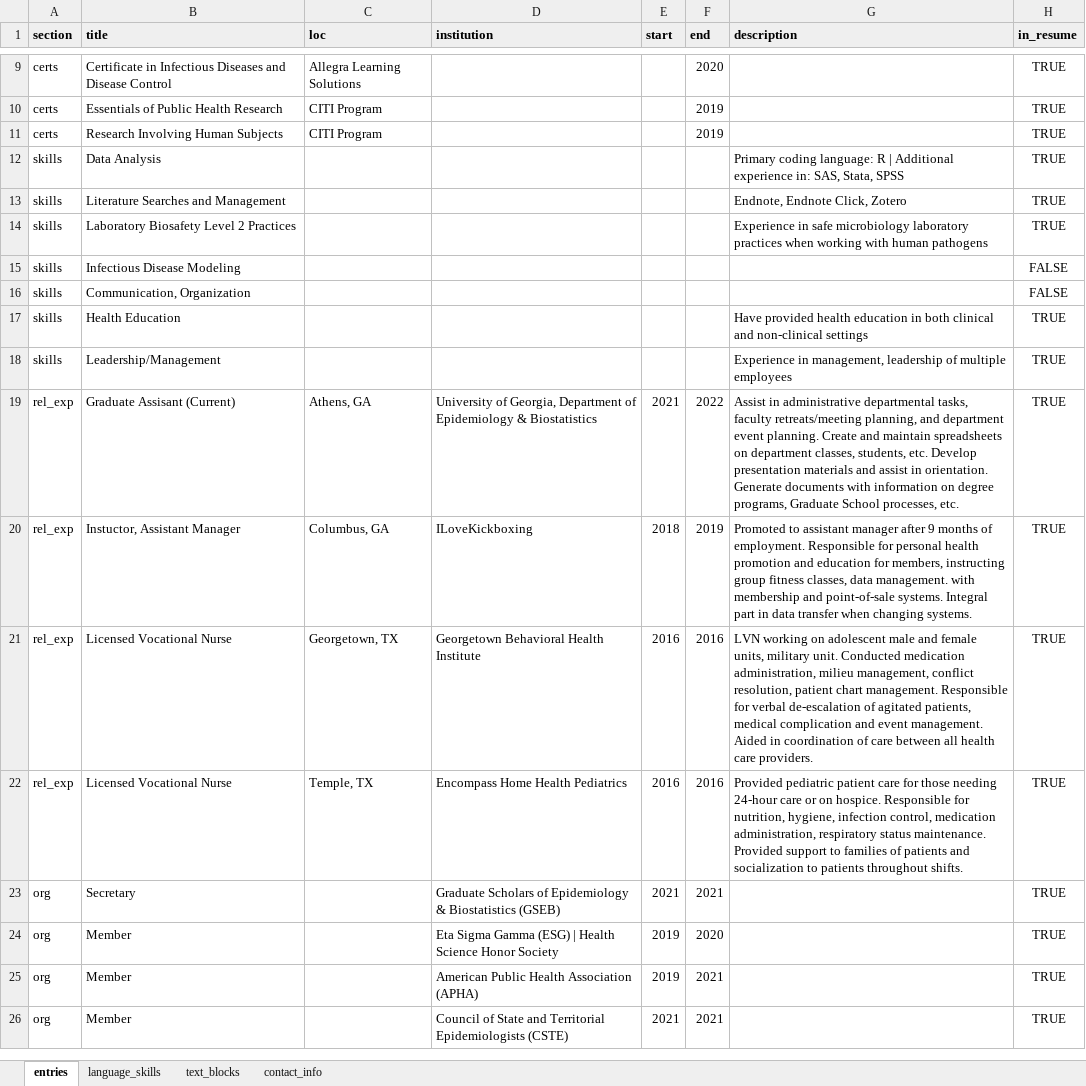
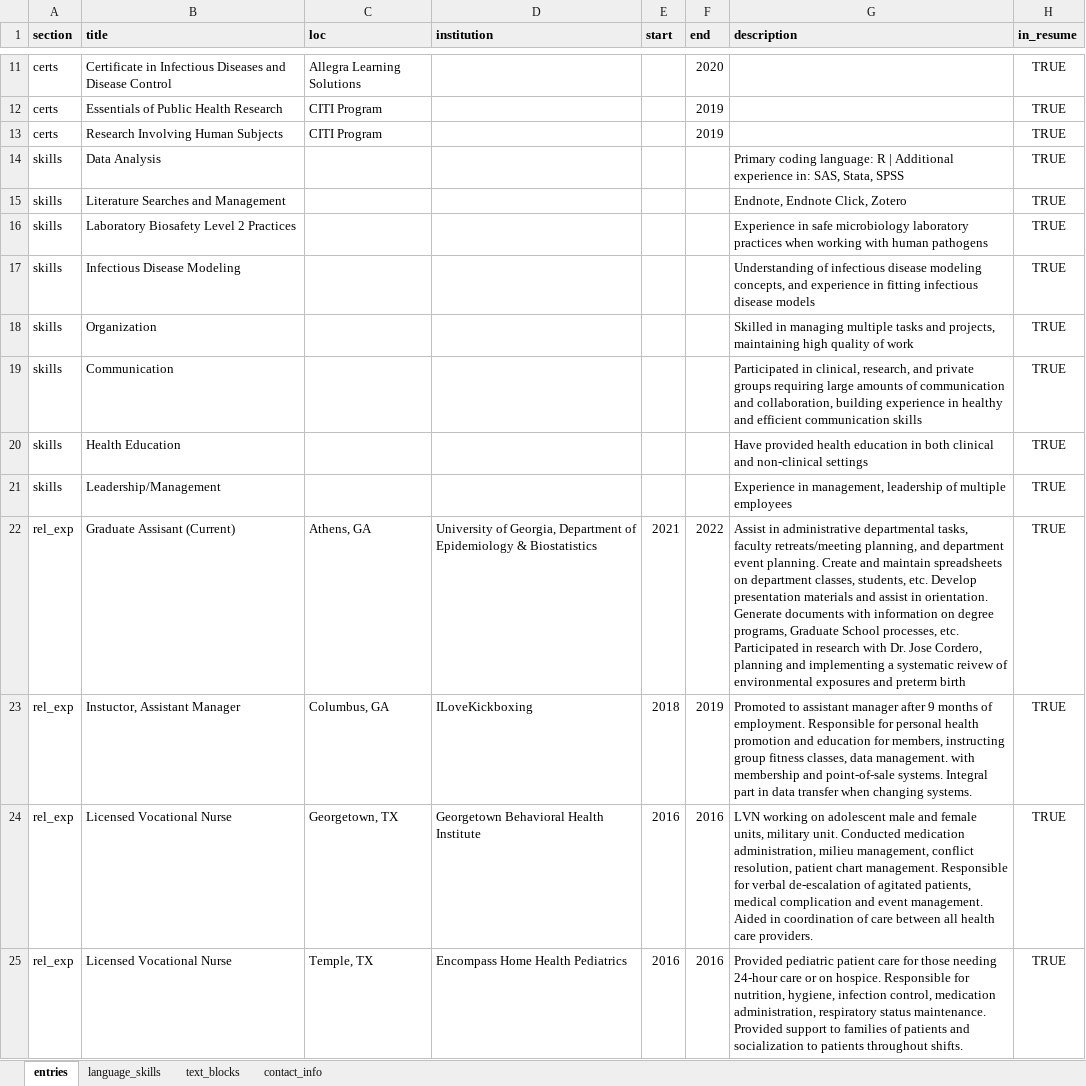
Before and after one commit to slmillerepi/resume, an Excel workbook: Hammerton CV/cv_data.xlsx, sheet entries, drawn as a sheet; only a part is shown, gaps mark what is left out; the shorter side is filled out with more unchanged rows; values as stored, in another font and other column widths than the file's, no borders; charts and pictures not drawn; addresses are those after the commit; the diff covers the shown part only; the diff names each change by its address in the sheet, - before the commit and + after, or states it on an @@ line.

```diff
--- a/Hammerton CV/cv_data.xlsx (sheet entries)
+++ b/Hammerton CV/cv_data.xlsx (sheet entries)
-G17 (description): (empty)
+G17 (description): Understanding of infectious disease modeling concepts, and experience in fitting infectious disease models
-H17 (in_resume): FALSE
+H17 (in_resume): TRUE
+row 18: skills | Organization |  |  |  |  | Skilled in managing multiple tasks and projects, maintaining high quality of work | TRUE
-B19 (title): Communication, Organization
+B19 (title): Communication
-G19 (description): (empty)
+G19 (description): Participated in clinical, research, and private groups requiring large amounts of communication and collaboration, building experience in healthy and efficient communication skills
-H19 (in_resume): FALSE
+H19 (in_resume): TRUE
-G22 (description): …processes, etc.
+G22 (description): …processes, etc. Participated in research with Dr. Jose Cordero, planning and implementing a systematic reivew of environmental exposures and preterm birth
```
Also changed, not shown: 5 added rows and 1 removed row elsewhere in this sheet, 4 other files.
